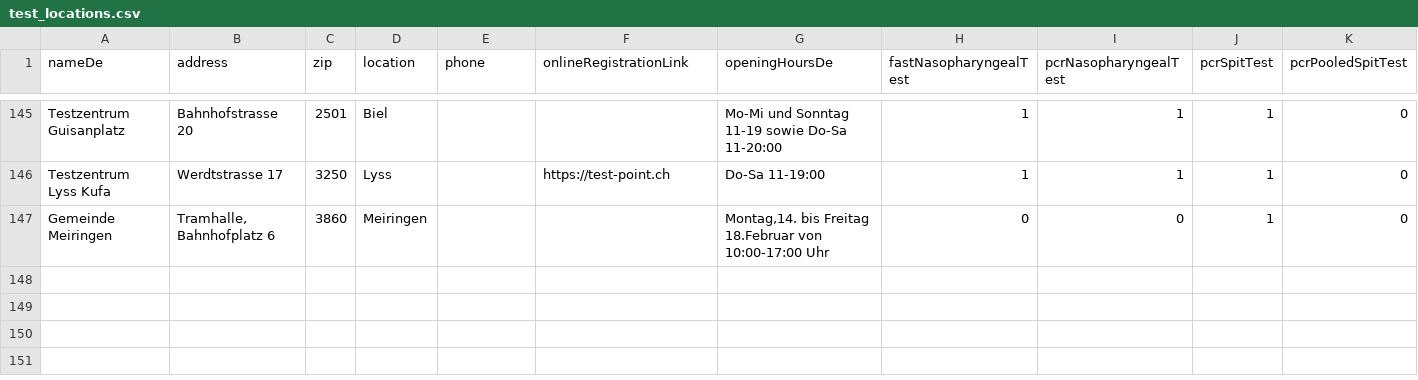
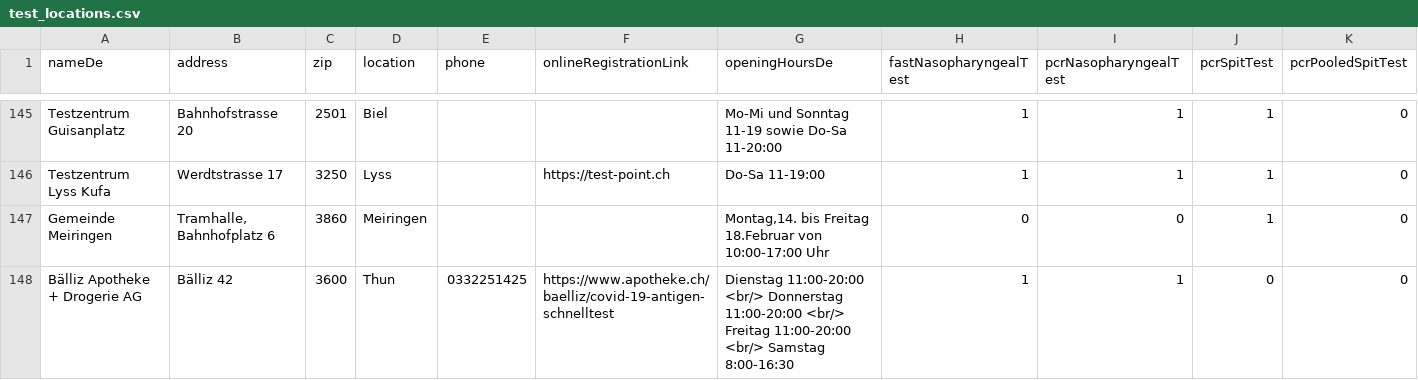
Before and after one commit to openDataBE/TestOffer, a CSV file: test_locations.csv, drawn as a sheet; only a part is shown, gaps mark what is left out; rows hold the shown columns only; the diff names each change by its address in the sheet, - before the commit and + after, or states it on an @@ line.

```diff
--- a/test_locations.csv
+++ b/test_locations.csv
+row 148: Bälliz Apotheke + Drogerie AG | Bälliz 42 | 3600 | Thun | 0332251425 | https://www.apotheke.ch/baelliz/covid-19-antigen-schnelltest | Dienstag 11:00-20:00 <br/> Donnerstag 11:00-20:00 <br/> Freitag 11:00-20:00 <br/> Samstag 8:00-16:30 | 1 | 1 | 0 | 0
```
